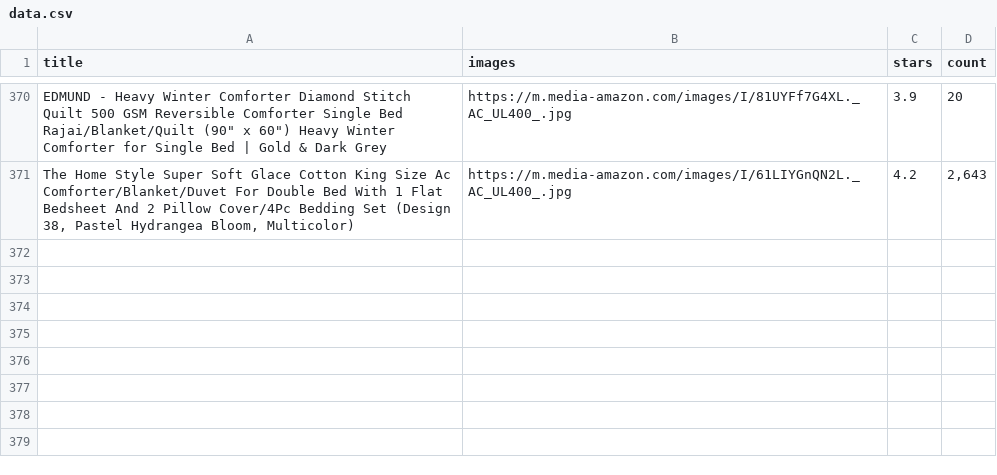
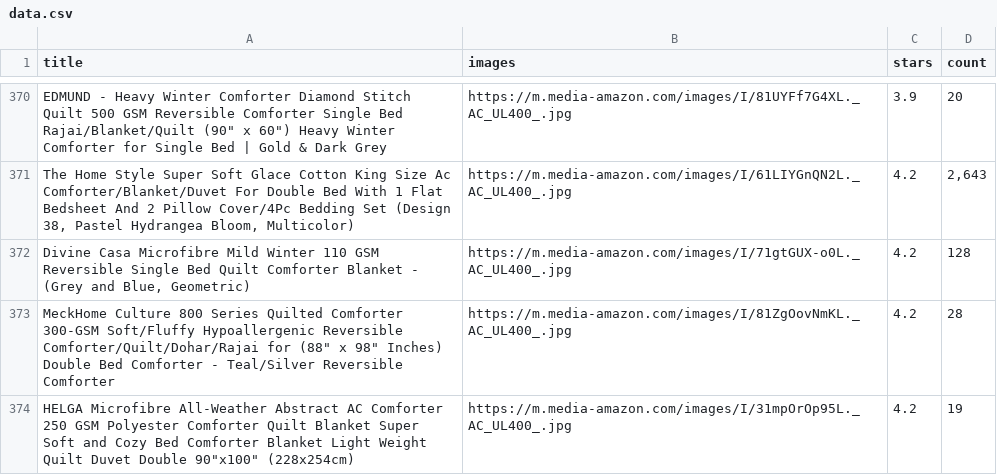
Before and after one commit to shibisuriya/indian-e-commerce-scaper, a CSV file: amazon/data.csv, drawn as a sheet; only a part is shown, gaps mark what is left out; the diff names each change by its address in the sheet, - before the commit and + after, or states it on an @@ line.

```diff
--- a/amazon/data.csv
+++ b/amazon/data.csv
+row 372: Divine Casa Microfibre Mild Winter 110 GSM Reversible Single Bed Quilt Comforter Blanket - (Grey and Blue, Geometric) | https://m.media-amazon.com/images/I/71gtGUX-o0L._AC_UL400_.jpg | 4.2 | 128
+row 373: MeckHome Culture 800 Series Quilted Comforter 300-GSM Soft/Fluffy Hypoallergenic Reversible Comforter/Quilt/Dohar/Rajai for (88" x 98" Inches) Double Bed Comforter - Teal/Silver Reversible Comforter | https://m.media-amazon.com/images/I/81ZgOovNmKL._AC_UL400_.jpg | 4.2 | 28
+row 374: HELGA Microfibre All-Weather Abstract AC Comforter 250 GSM Polyester Comforter Quilt Blanket Super Soft and Cozy Bed Comforter Blanket Light Weight Quilt Duvet Double 90"x100" (228x254cm) | https://m.media-amazon.com/images/I/31mpOrOp95L._AC_UL400_.jpg | 4.2 | 19
```
Also changed, not shown: 3 other files.
